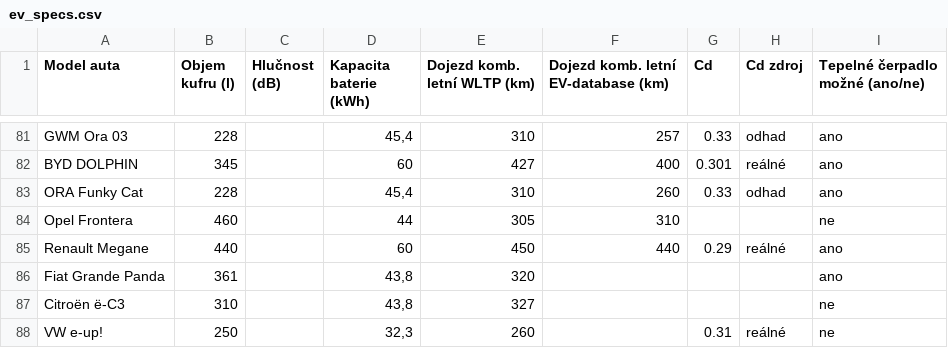
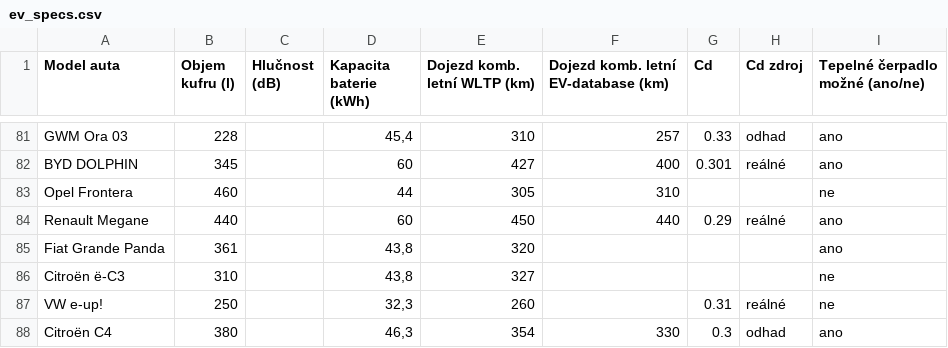
Before and after one commit to meridius/car-compare, a CSV file: scrapers/data/reference/ev_specs.csv, drawn as a sheet; only a part is shown, gaps mark what is left out; the shorter side is filled out with more unchanged rows.

```diff
--- a/scrapers/data/reference/ev_specs.csv
+++ b/scrapers/data/reference/ev_specs.csv
@@ -82,3 +82,2 @@ GWM Ora 03,228,,"45,4",310,257,0.33,odhad,ano
 BYD DOLPHIN,345,,60,427,400,0.301,reálné,ano
-ORA Funky Cat,228,,"45,4",310,260,0.33,odhad,ano
 Opel Frontera,460,,44,305,310,,,ne
```
Also changed, not shown: 5 other files.
